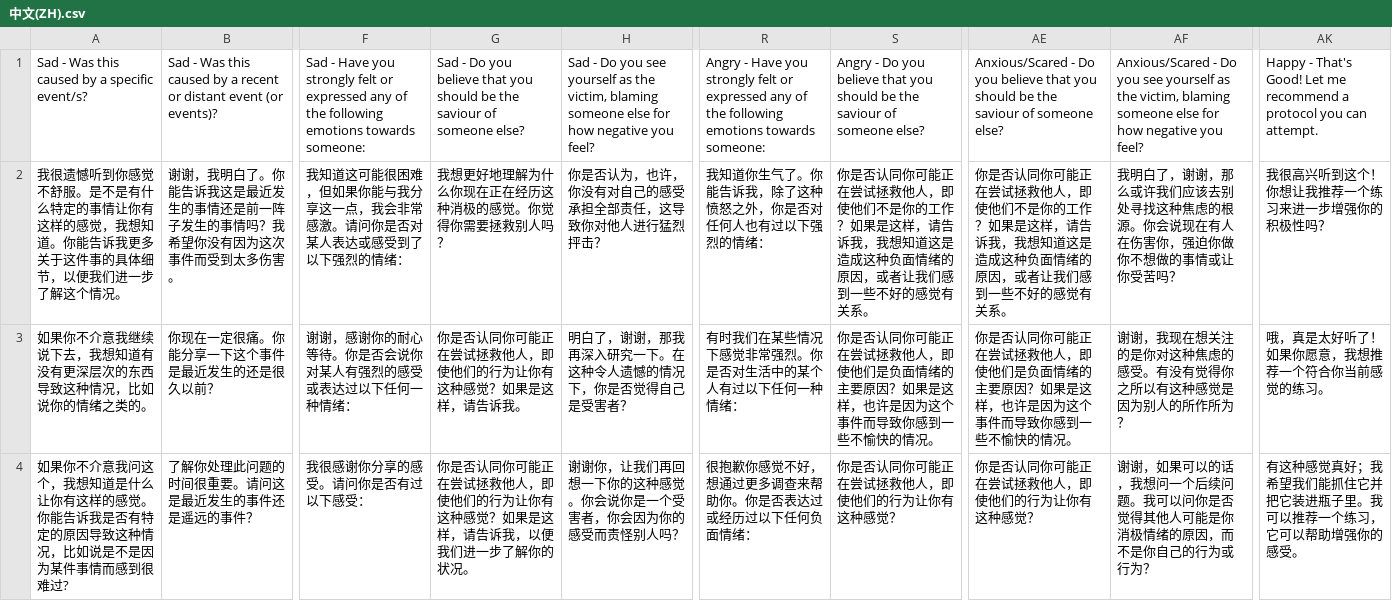
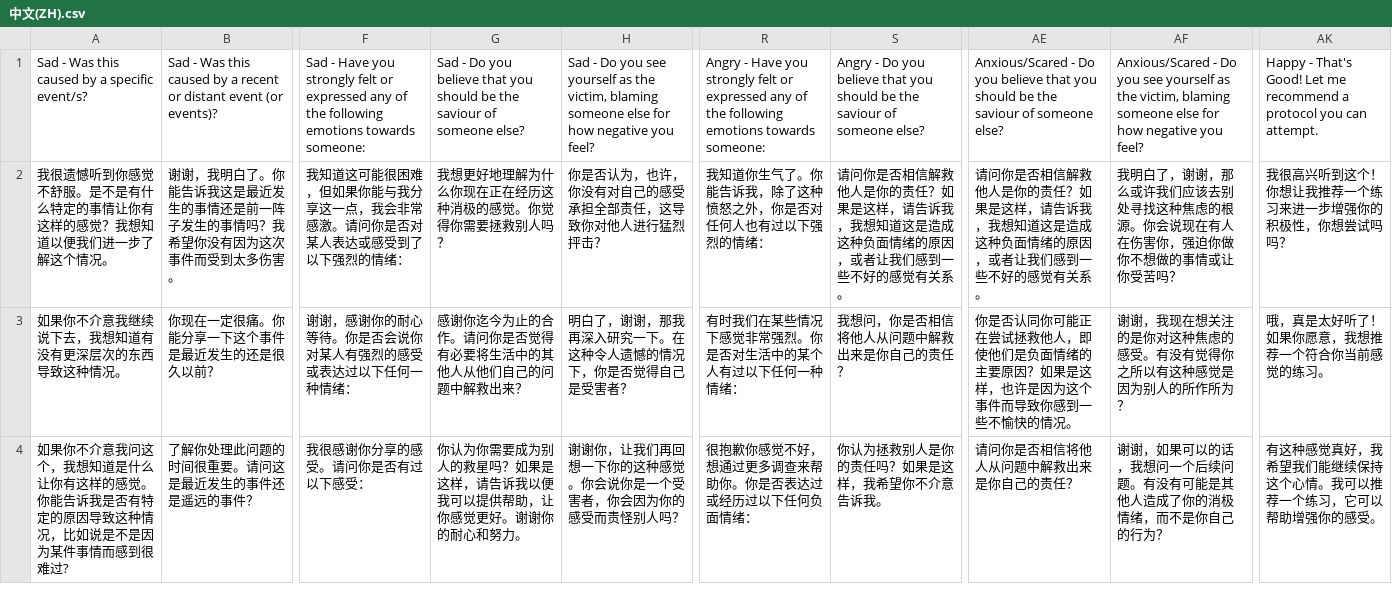
Before and after one commit to alicialawjy/multilingual-psychotherapy-chatbot, a CSV file: satbot-app/model/utterances/中文(ZH).csv, drawn as a sheet; only a part is shown, gaps mark what is left out; the diff covers the shown part only; the diff names each change by its address in the sheet, - before the commit and + after, or states it on an @@ line.

```diff
--- a/satbot-app/model/utterances/中文(ZH).csv
+++ b/satbot-app/model/utterances/中文(ZH).csv
-A2: …样的感觉，我想知道。你能告诉我更多关于这件事的具体细节，以便我们…
+A2: …样的感觉？我想知道以便我们…
-S2: 你是否认同你可能正在尝试拯救他人，即使他们不是你的工作？如果是…
+S2: 请问你是否相信解救他人是你的责任？如果是…
-AE2: 你是否认同你可能正在尝试拯救他人，即使他们不是你的工作？如果是…
+AE2: 请问你是否相信解救他人是你的责任？如果是…
-AK2: 我很高兴听到这个！你想让我推荐一个练习来进一步增强你的积极性吗？
+AK2: 我很高兴听到这个！你想让我推荐一个练习来进一步增强你的积极性，你想尝试吗吗？
-A3: 如果你不介意我继续说下去，我想知道有没有更深层次的东西导致这种情况，比如说你的情绪之类的。
+A3: 如果你不介意我继续说下去，我想知道有没有更深层次的东西导致这种情况。
-G3: 你是否认同你可能正在尝试拯救他人，即使他们的行为让你有这种感觉？如果是这样，请告诉我。
+G3: 感谢你迄今为止的合作。请问你是否觉得有必要将生活中的其他人从他们自己的问题中解救出来？
-S3: 你是否认同你可能正在尝试拯救他人，即使他们是负面情绪的主要原因？如果是这样，也许是因为这个事件而导致你感到一些不愉快的情况。
+S3: 我想问，你是否相信将他人从问题中解救出来是你自己的责任？
-G4: 你是否认同你可能正在尝试拯救他人，即使他们的行为让你有这种感觉？如果是这样，请告诉我，以便我们进一步了解你的状况。
+G4: 你认为你需要成为别人的救星吗？如果是这样，请告诉我以便我可以提供帮助，让你感觉更好。谢谢你的耐心和努力。
-S4: 你是否认同你可能正在尝试拯救他人，即使他们的行为让你有这种感觉？
+S4: 你认为拯救别人是你的责任吗？如果是这样，我希望你不介意告诉我。
-AE4: 你是否认同你可能正在尝试拯救他人，即使他们的行为让你有这种感觉？
+AE4: 请问你是否相信将他人从问题中解救出来是你自己的责任？
-AF4: …续问题。我可以问你是否觉得其他人可能是你消极情绪的原因，而不是你自己的行为或行为？
+AF4: …续问题。有没有可能是其他人造成了你的消极情绪，而不是你自己的行为？
-AK4: …感觉真好；我希望我们能抓住它并把它装进瓶子里。我可以…
+AK4: …感觉真好，我希望我们能继续保持这个心情。我可以…
```
Also changed, not shown: 100 edited cells elsewhere in this file, data/EP_rewritings_2144_ZH.csv, data/empatheticPersonasZH.csv, 3 other files.
